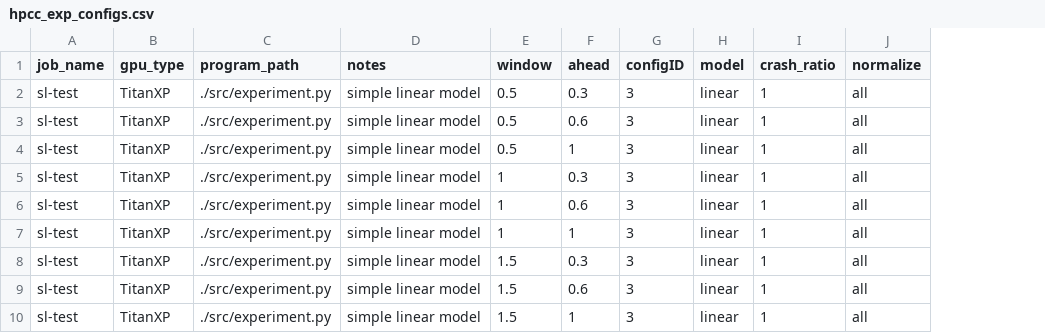
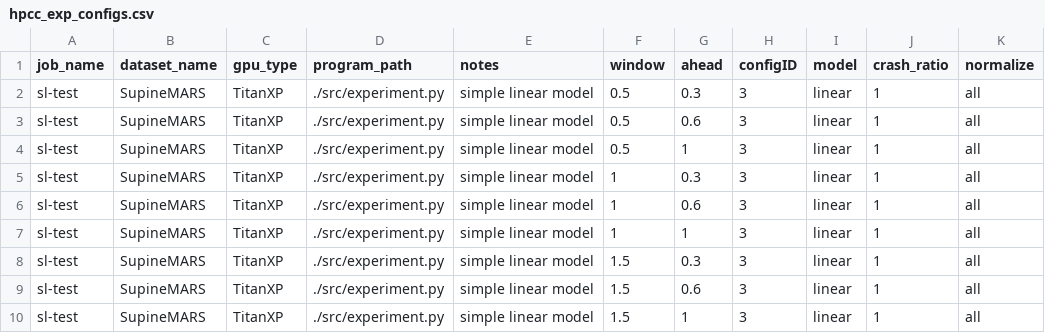
Before and after one commit to yonglin-wang/spacecraft-crash-predictor, a CSV file: hpcc_exp_configs.csv, drawn as a sheet; only a part is shown; the diff names each change by its address in the sheet, - before the commit and + after, or states it on an @@ line.

Commit message:
support exp specification in HPCC submit script

```diff
--- a/hpcc_exp_configs.csv
+++ b/hpcc_exp_configs.csv
+column B (dataset_name), rows 2-10: all SupineMARS
```
